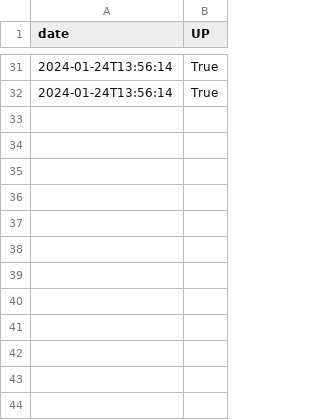
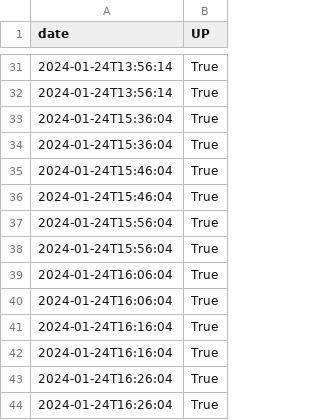
Before and after one commit to Tfloow/UCLatence, a CSV file: data/Comproved/outageReport.csv, drawn as a sheet; only a part is shown, gaps mark what is left out; the diff names each change by its address in the sheet, - before the commit and + after, or states it on an @@ line.

Commit message:
Fix issue with archive and got new data

```diff
--- a/data/Comproved/outageReport.csv
+++ b/data/Comproved/outageReport.csv
+row 33: 2024-01-24T15:36:04 | True
+row 34: 2024-01-24T15:36:04 | True
+row 35: 2024-01-24T15:46:04 | True
+row 36: 2024-01-24T15:46:04 | True
+row 37: 2024-01-24T15:56:04 | True
+row 38: 2024-01-24T15:56:04 | True
+row 39: 2024-01-24T16:06:04 | True
+row 40: 2024-01-24T16:06:04 | True
+row 41: 2024-01-24T16:16:04 | True
+row 42: 2024-01-24T16:16:04 | True
+row 43: 2024-01-24T16:26:04 | True
+row 44: 2024-01-24T16:26:04 | True
```
Also changed, not shown: data/Gradescope/outageReport.csv, data/Intranet/outageReport.csv, 20 other files.
